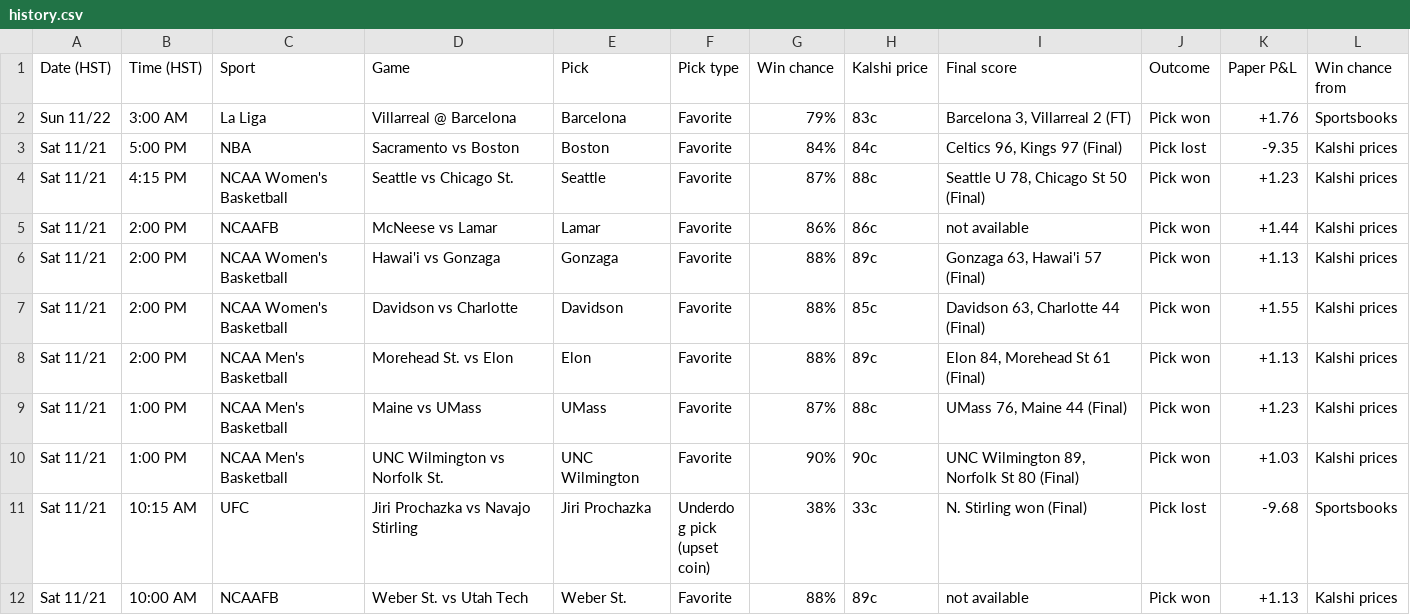
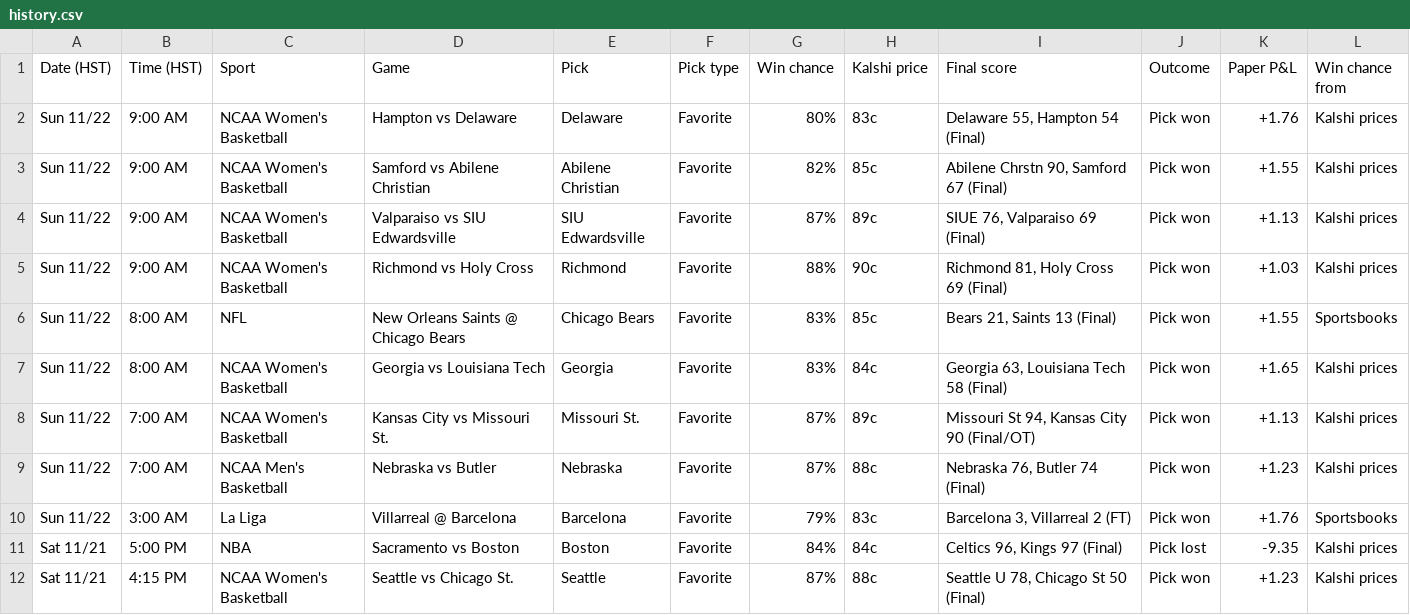
Before and after one commit to Seed808/kalshi-bot, a CSV file: docs/history.csv, drawn as a sheet; only a part is shown; the shorter side is filled out with more unchanged rows.

```diff
--- a/docs/history.csv
+++ b/docs/history.csv
@@ -1,2 +1,10 @@
 Date (HST),Time (HST),Sport,Game,Pick,Pick type,Win chance,Kalshi price,Final score,Outcome,Paper P&L,Win chance from
+Sun 11/22,9:00 AM,NCAA Women's Basketball,Hampton vs Delaware,Delaware,Favorite,80%,83c,"Delaware 55, Hampton 54 (Final)",Pick won,+1.76,Kalshi prices
+Sun 11/22,9:00 AM,NCAA Women's Basketball,Samford vs Abilene Christian,Abilene Christian,Favorite,82%,85c,"Abilene Chrstn 90, Samford 67 (Final)",Pick won,+1.55,Kalshi prices
+Sun 11/22,9:00 AM,NCAA Women's Basketball,Valparaiso vs SIU Edwardsville,SIU Edwardsville,Favorite,87%,89c,"SIUE 76, Valparaiso 69 (Final)",Pick won,+1.13,Kalshi prices
+Sun 11/22,9:00 AM,NCAA Women's Basketball,Richmond vs Holy Cross,Richmond,Favorite,88%,90c,"Richmond 81, Holy Cross 69 (Final)",Pick won,+1.03,Kalshi prices
+Sun 11/22,8:00 AM,NFL,New Orleans Saints @ Chicago Bears,Chicago Bears,Favorite,83%,85c,"Bears 21, Saints 13 (Final)",Pick won,+1.55,Sportsbooks
+Sun 11/22,8:00 AM,NCAA Women's Basketball,Georgia vs Louisiana Tech,Georgia,Favorite,83%,84c,"Georgia 63, Louisiana Tech 58 (Final)",Pick won,+1.65,Kalshi prices
+Sun 11/22,7:00 AM,NCAA Women's Basketball,Kansas City vs Missouri St.,Missouri St.,Favorite,87%,89c,"Missouri St 94, Kansas City 90 (Final/OT)",Pick won,+1.13,Kalshi prices
+Sun 11/22,7:00 AM,NCAA Men's Basketball,Nebraska vs Butler,Nebraska,Favorite,87%,88c,"Nebraska 76, Butler 74 (Final)",Pick won,+1.23,Kalshi prices
 Sun 11/22,3:00 AM,La Liga,Villarreal @ Barcelona,Barcelona,Favorite,79%,83c,"Barcelona 3, Villarreal 2 (FT)",Pick won,+1.76,Sportsbooks
```
Also changed, not shown: 7 other files.
